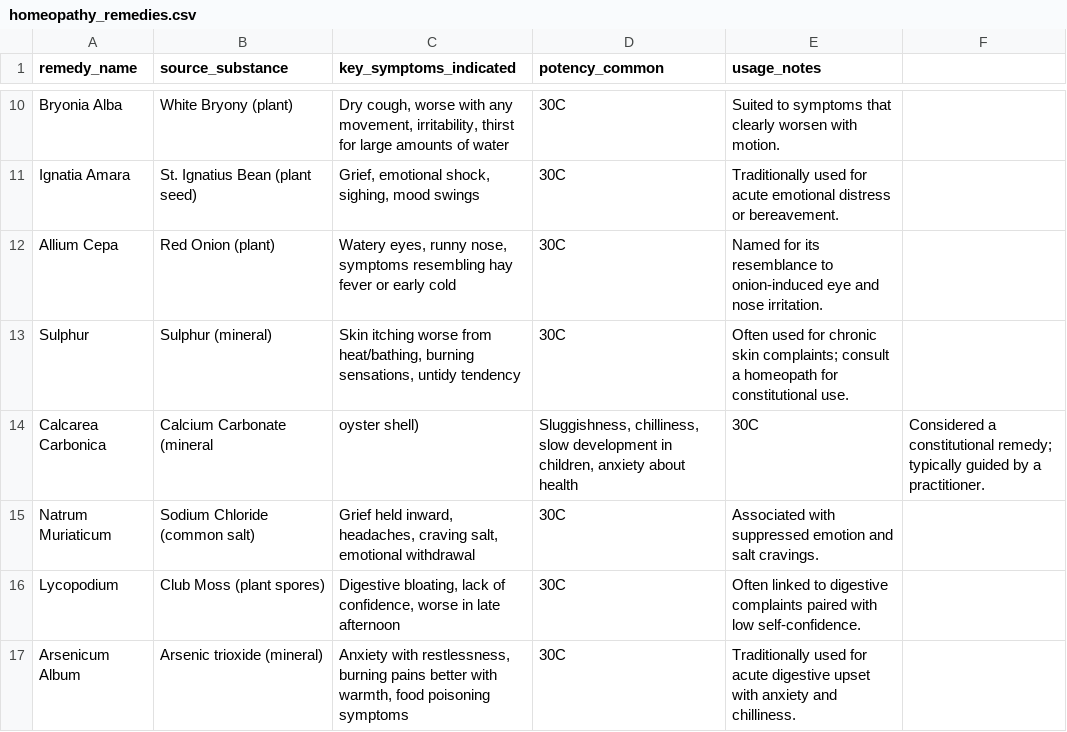
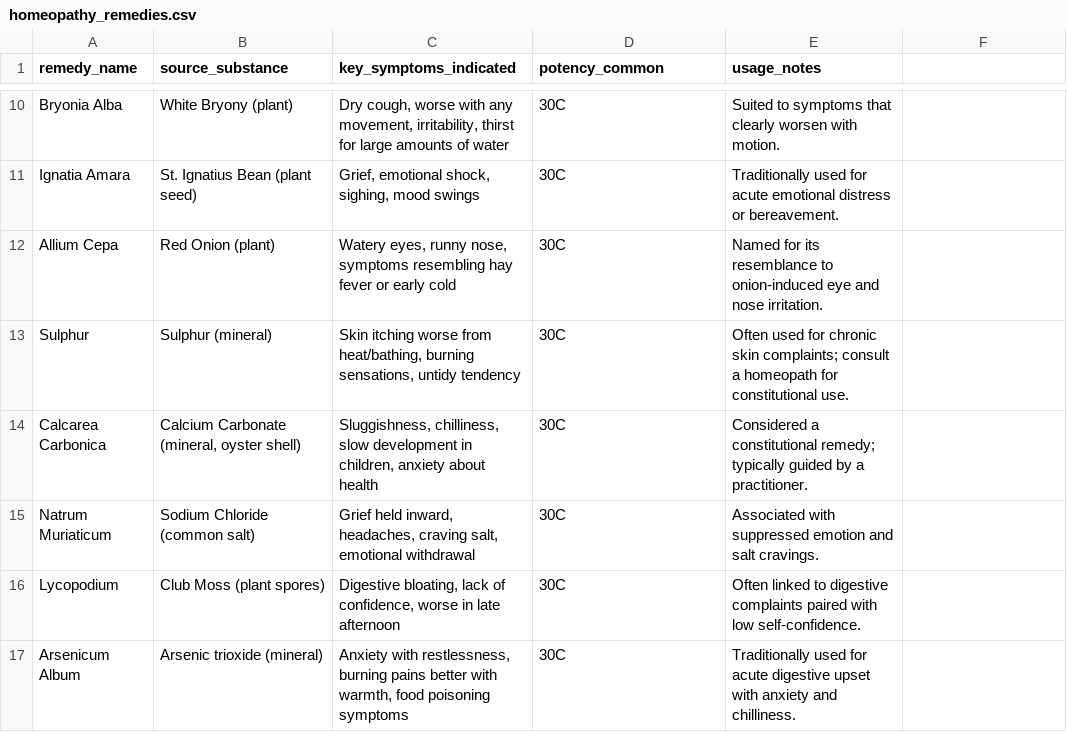
Before and after one commit to vibhors45/NatureVeda, a CSV file: ml/datasets/homeopathy/homeopathy_remedies.csv, drawn as a sheet; only a part is shown, gaps mark what is left out.

Commit message:
Fix unquoted comma in Calcarea Carbonica row breaking CSV parsing

```diff
--- a/ml/datasets/homeopathy/homeopathy_remedies.csv
+++ b/ml/datasets/homeopathy/homeopathy_remedies.csv
@@ -13,3 +13,3 @@ Allium Cepa,Red Onion (plant),"Watery eyes, runny nose, symptoms resembling hay
 Sulphur,Sulphur (mineral),"Skin itching worse from heat/bathing, burning sensations, untidy tendency",30C,"Often used for chronic skin complaints; consult a homeopath for constitutional use."
-Calcarea Carbonica,Calcium Carbonate (mineral, oyster shell),"Sluggishness, chilliness, slow development in children, anxiety about health",30C,"Considered a constitutional remedy; typically guided by a practitioner."
+Calcarea Carbonica,"Calcium Carbonate (mineral, oyster shell)","Sluggishness, chilliness, slow development in children, anxiety about health",30C,"Considered a constitutional remedy; typically guided by a practitioner."
 Natrum Muriaticum,Sodium Chloride (common salt),"Grief held inward, headaches, craving salt, emotional withdrawal",30C,"Associated with suppressed emotion and salt cravings."
```
